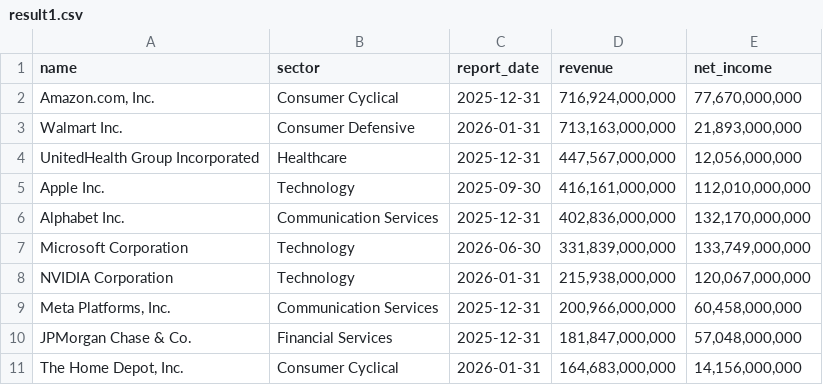
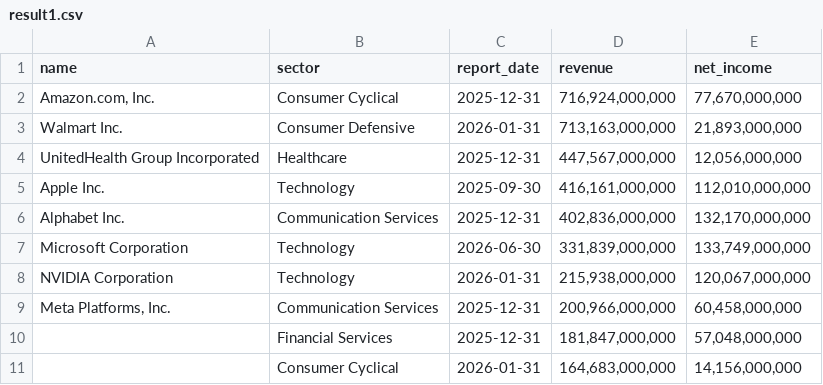
Before and after one commit to laihoangson/financial-analytic, a CSV file: data/query_data/result1.csv, drawn as a sheet.

```diff
--- a/data/query_data/result1.csv
+++ b/data/query_data/result1.csv
@@ -9,3 +9,3 @@ NVIDIA Corporation,Technology,2026-01-31,"215,938,000,000","120,067,000,000"
 "Meta Platforms, Inc.",Communication Services,2025-12-31,"200,966,000,000","60,458,000,000"
-JPMorgan Chase & Co.,Financial Services,2025-12-31,"181,847,000,000","57,048,000,000"
-"The Home Depot, Inc.",Consumer Cyclical,2026-01-31,"164,683,000,000","14,156,000,000"
+,Financial Services,2025-12-31,"181,847,000,000","57,048,000,000"
+,Consumer Cyclical,2026-01-31,"164,683,000,000","14,156,000,000"
```
Also changed, not shown: data/query_data/result2.csv, 2 other files.
